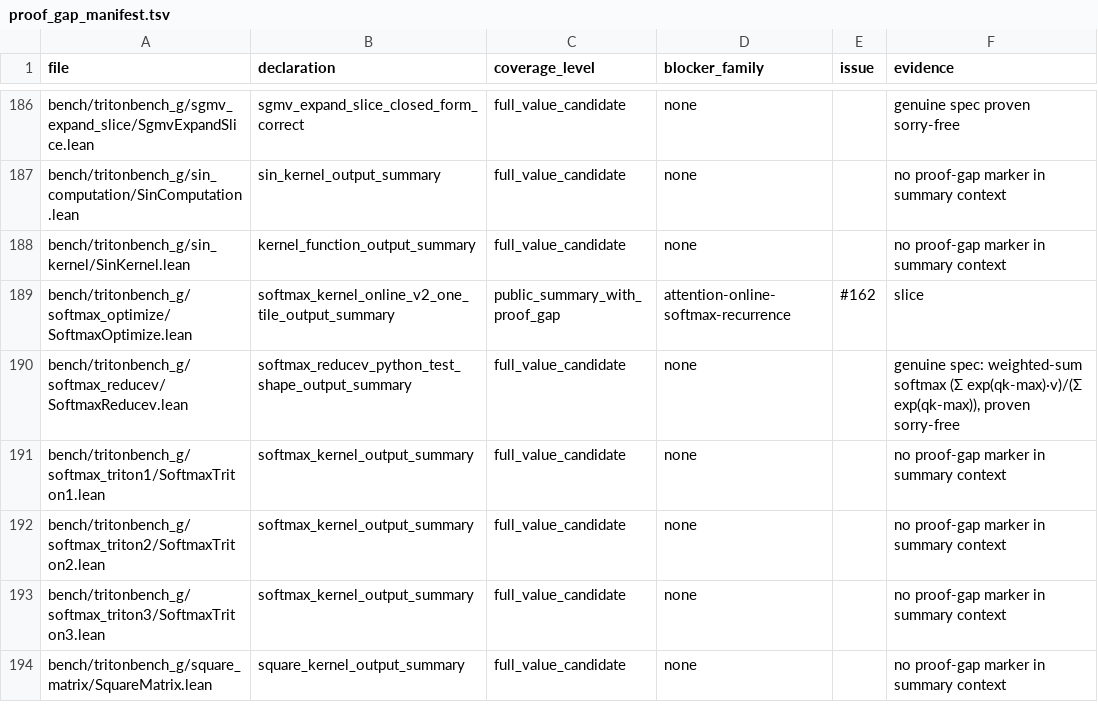
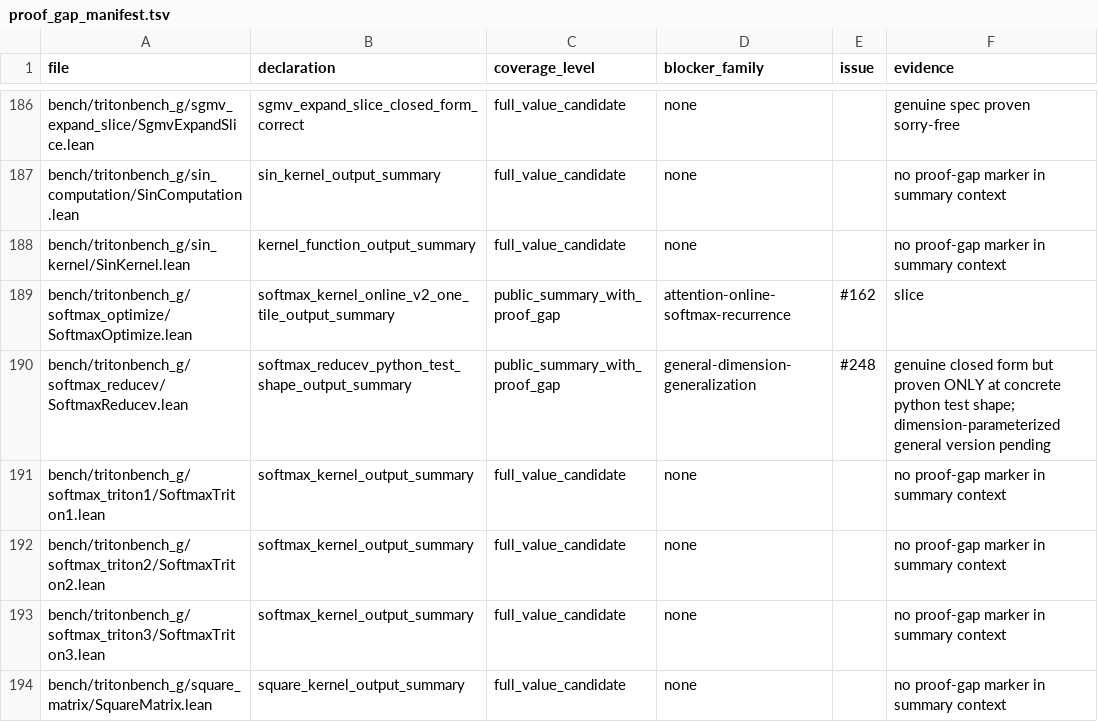
Before and after one commit to Lizn-zn/VeriTile, a TSV file: bench/tritonbench_g/proof_gap_manifest.tsv, drawn as a sheet; only a part is shown, gaps mark what is left out; the diff covers the shown part only.

```diff
--- a/bench/tritonbench_g/proof_gap_manifest.tsv
+++ b/bench/tritonbench_g/proof_gap_manifest.tsv
@@ -189,3 +189,3 @@ bench/tritonbench_g/sin_kernel/SinKernel.lean	kernel_function_output_summary	ful
 bench/tritonbench_g/softmax_optimize/SoftmaxOptimize.lean	softmax_kernel_online_v2_one_tile_output_summary	public_summary_with_proof_gap	attention-online-softmax-recurrence	#162	slice
-bench/tritonbench_g/softmax_reducev/SoftmaxReducev.lean	softmax_reducev_python_test_shape_output_summary	full_value_candidate	none		genuine spec: weighted-sum softmax (Σ exp(qk-max)·v)/(Σ exp(qk-max)), proven sorry-free
+bench/tritonbench_g/softmax_reducev/SoftmaxReducev.lean	softmax_reducev_python_test_shape_output_summary	public_summary_with_proof_gap	general-dimension-generalization	#248	genuine closed form but proven ONLY at concrete python test shape; dimension-parameterized general version pending
 bench/tritonbench_g/softmax_triton1/SoftmaxTriton1.lean	softmax_kernel_output_summary	full_value_candidate	none		no proof-gap marker in summary context
```
Also changed, not shown: 52 edited cells elsewhere in this file.
